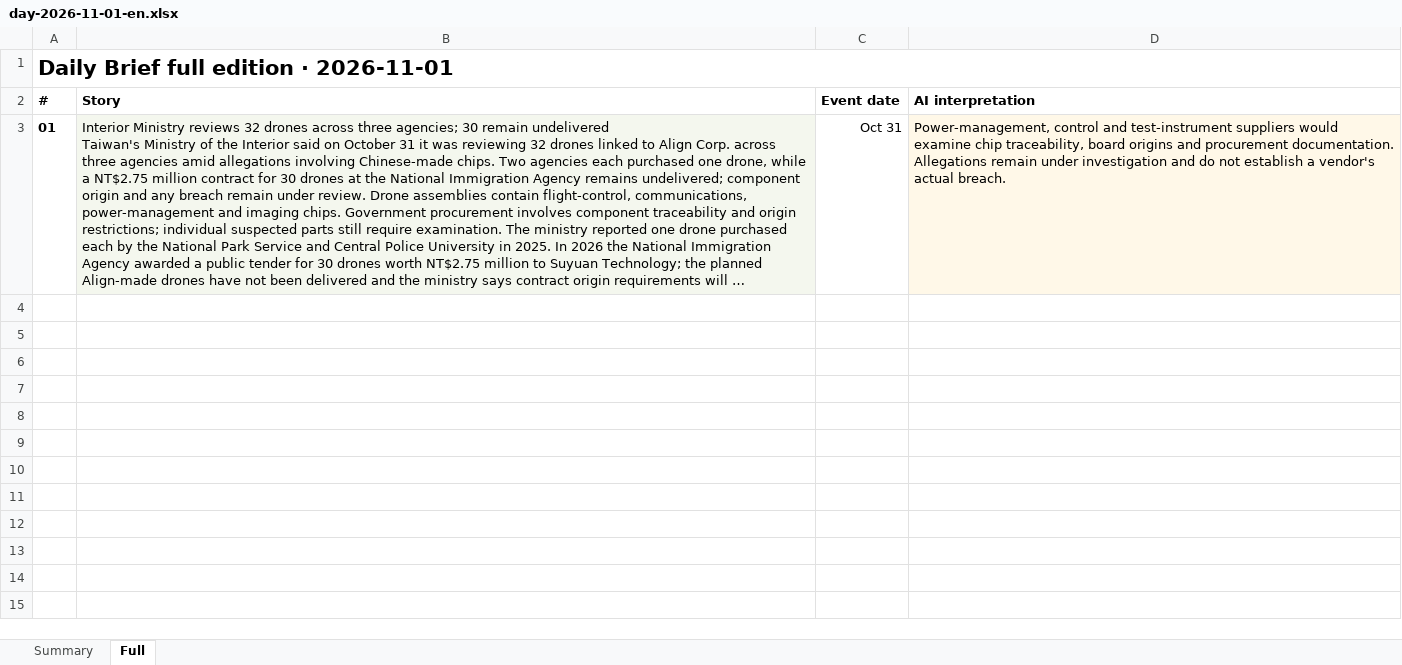
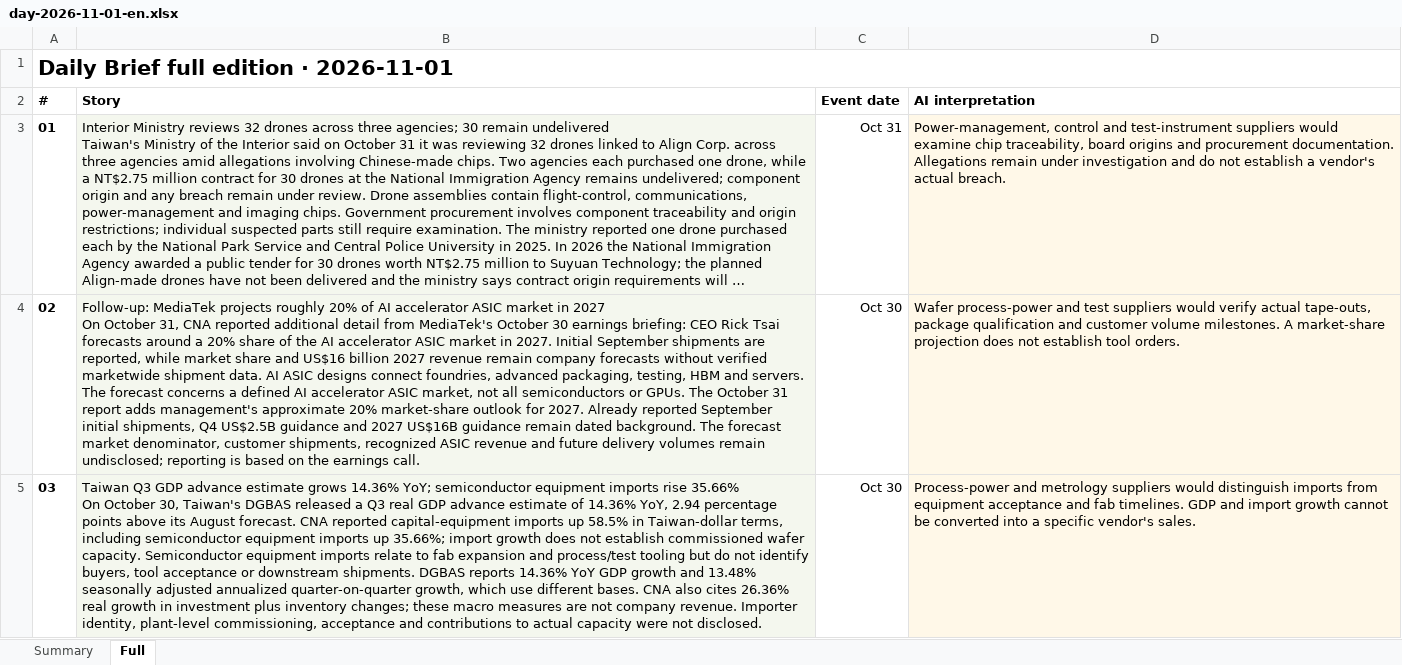
Before and after one commit to aiwlulu/daily-brief-site, an Excel workbook: docs/exports/day-2026-11-01-en.xlsx, sheet Full, drawn as a sheet; long unchanged cells end in …; values as stored, in another font and other column widths than the file's, no borders; ↵ is a line break in a cell; the diff names each change by its address in the sheet, - before the commit and + after, or states it on an @@ line.

Commit message:
fix(news): update 2026-11-01 verified coverage

```diff
--- a/docs/exports/day-2026-11-01-en.xlsx (sheet Full)
+++ b/docs/exports/day-2026-11-01-en.xlsx (sheet Full)
+row 4: 02 | Follow-up: MediaTek projects roughly 20% of AI accelerator ASIC market in 2027 ↵ On October 31, CNA reported additional detail from MediaTek's October 30 earnings briefing: CEO Rick Tsai forecasts around a 20% share of the AI accelerator ASIC market in 2027. Initial September shipments are reported, while market share and US$16 billion 2027 revenue remain company forecasts without verified marketwide shipment data. AI ASIC designs connect foundries, advanced packaging, testing, HBM and servers. The forecast concerns a defined AI accelerator ASIC market, not all semiconductors or GPUs. The October 31 report adds management's approximate 20% market-share outlook for 2027. Already reported September initial shipments, Q4 US$2.5B guidance and 2027 US$16B guidance remain dated background. The forecast market denominator, customer shipments, recognized ASIC revenue and future delivery volumes remain undisclosed; reporting is based on the earnings call. | Oct 30 | Wafer process-power and test suppliers would verify actual tape-outs, package qualification and customer volume milestones. A market-share projection does not establish tool orders.
+row 5: 03 | Taiwan Q3 GDP advance estimate grows 14.36% YoY; semiconductor equipment imports rise 35.66% ↵ On October 30, Taiwan's DGBAS released a Q3 real GDP advance estimate of 14.36% YoY, 2.94 percentage points above its August forecast. CNA reported capital-equipment imports up 58.5% in Taiwan-dollar terms, including semiconductor equipment imports up 35.66%; import growth does not establish commissioned wafer capacity. Semiconductor equipment imports relate to fab expansion and process/test tooling but do not identify buyers, tool acceptance or downstream shipments. DGBAS reports 14.36% YoY GDP growth and 13.48% seasonally adjusted annualized quarter-on-quarter growth, which use different bases. CNA also cites 26.36% real growth in investment plus inventory changes; these macro measures are not company revenue. Importer identity, plant-level commissioning, acceptance and contributions to actual capacity were not disclosed. | Oct 30 | Process-power and metrology suppliers would distinguish imports from equipment acceptance and fab timelines. GDP and import growth cannot be converted into a specific vendor's sales.
```
Also changed, not shown: sheet Summary, docs/exports/day-2026-11-01.xlsx, docs/exports/week-2026-11-01-en.xlsx, 4 other files.
